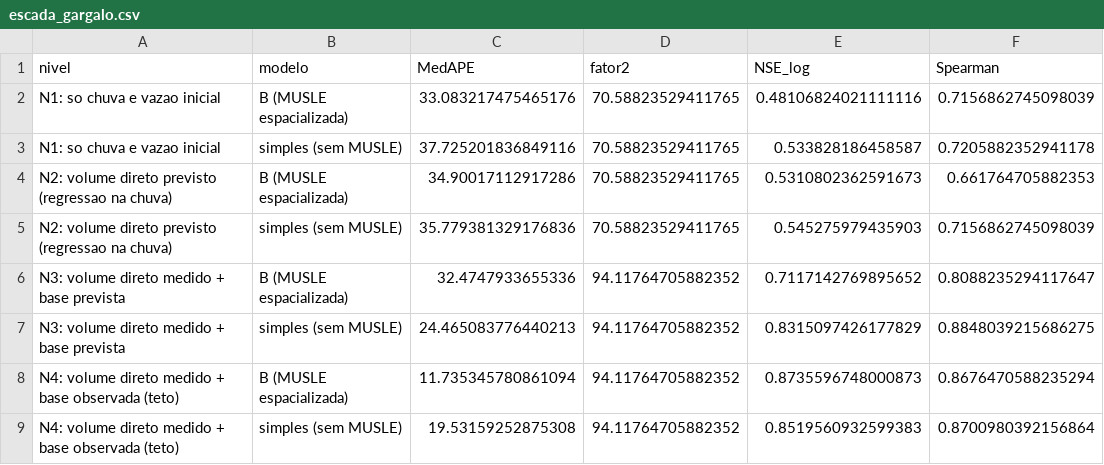
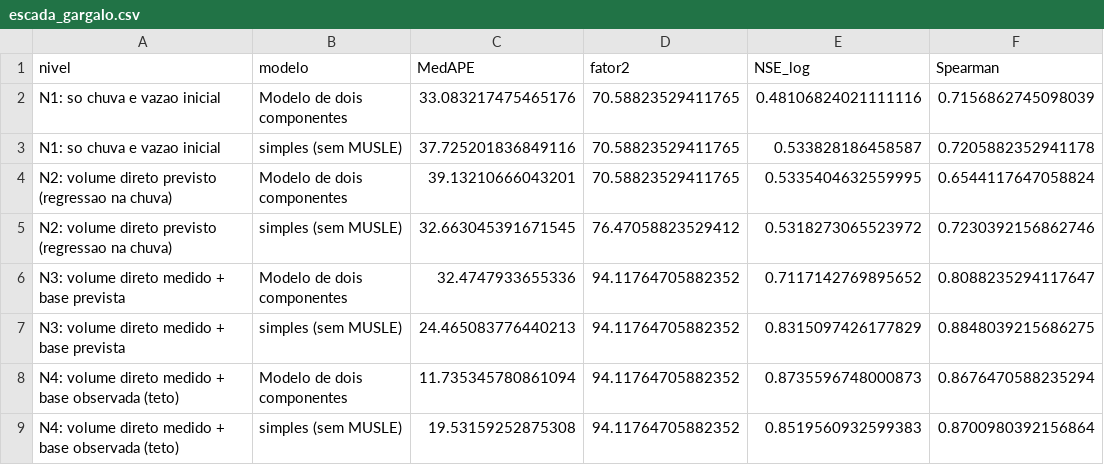
Before and after one commit to mateusvivarelli/TCC, a CSV file: TCC_Texto/figuras/escada_gargalo.csv, drawn as a sheet.

```diff
--- a/TCC_Texto/figuras/escada_gargalo.csv
+++ b/TCC_Texto/figuras/escada_gargalo.csv
@@ -1,9 +1,9 @@
 nivel,modelo,MedAPE,fator2,NSE_log,Spearman
-N1: so chuva e vazao inicial,B (MUSLE espacializada),33.083217475465176,70.58823529411765,0.48106824021111116,0.7156862745098039
+N1: so chuva e vazao inicial,Modelo de dois componentes,33.083217475465176,70.58823529411765,0.48106824021111116,0.7156862745098039
 N1: so chuva e vazao inicial,simples (sem MUSLE),37.725201836849116,70.58823529411765,0.533828186458587,0.7205882352941178
-N2: volume direto previsto (regressao na chuva),B (MUSLE espacializada),34.90017112917286,70.58823529411765,0.5310802362591673,0.661764705882353
-N2: volume direto previsto (regressao na chuva),simples (sem MUSLE),35.779381329176836,70.58823529411765,0.545275979435903,0.7156862745098039
-N3: volume direto medido + base prevista,B (MUSLE espacializada),32.4747933655336,94.11764705882352,0.7117142769895652,0.8088235294117647
+N2: volume direto previsto (regressao na chuva),Modelo de dois componentes,39.13210666043201,70.58823529411765,0.5335404632559995,0.6544117647058824
+N2: volume direto previsto (regressao na chuva),simples (sem MUSLE),32.663045391671545,76.47058823529412,0.5318273065523972,0.7230392156862746
+N3: volume direto medido + base prevista,Modelo de dois componentes,32.4747933655336,94.11764705882352,0.7117142769895652,0.8088235294117647
 N3: volume direto medido + base prevista,simples (sem MUSLE),24.465083776440213,94.11764705882352,0.8315097426177829,0.8848039215686275
-N4: volume direto medido + base observada (teto),B (MUSLE espacializada),11.735345780861094,94.11764705882352,0.8735596748000873,0.8676470588235294
+N4: volume direto medido + base observada (teto),Modelo de dois componentes,11.735345780861094,94.11764705882352,0.8735596748000873,0.8676470588235294
 N4: volume direto medido + base observada (teto),simples (sem MUSLE),19.53159252875308,94.11764705882352,0.8519560932599383,0.8700980392156864
```
Also changed, not shown: 21 other files.
